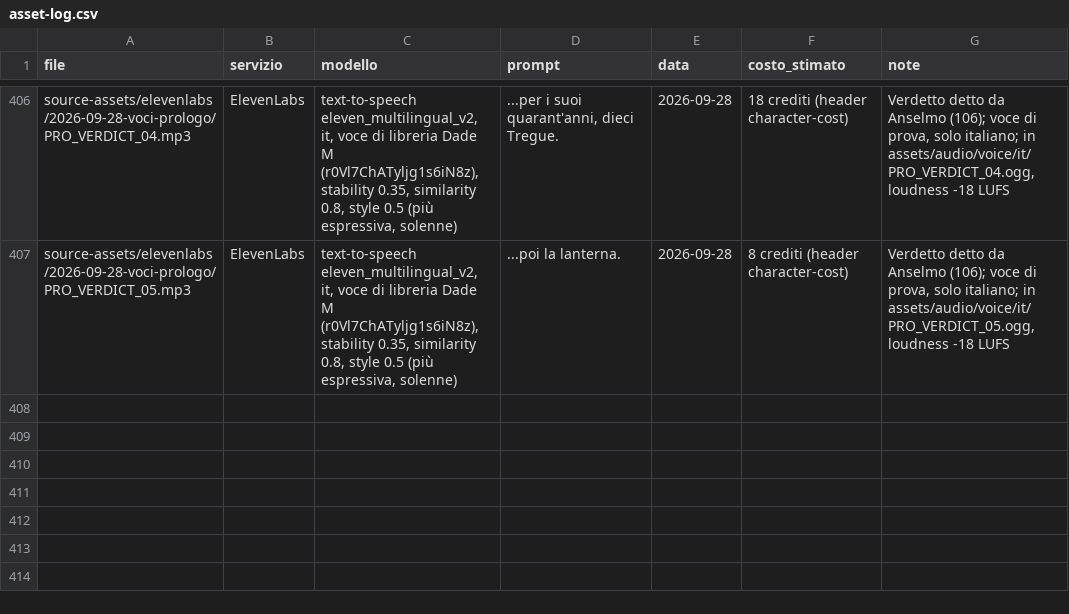
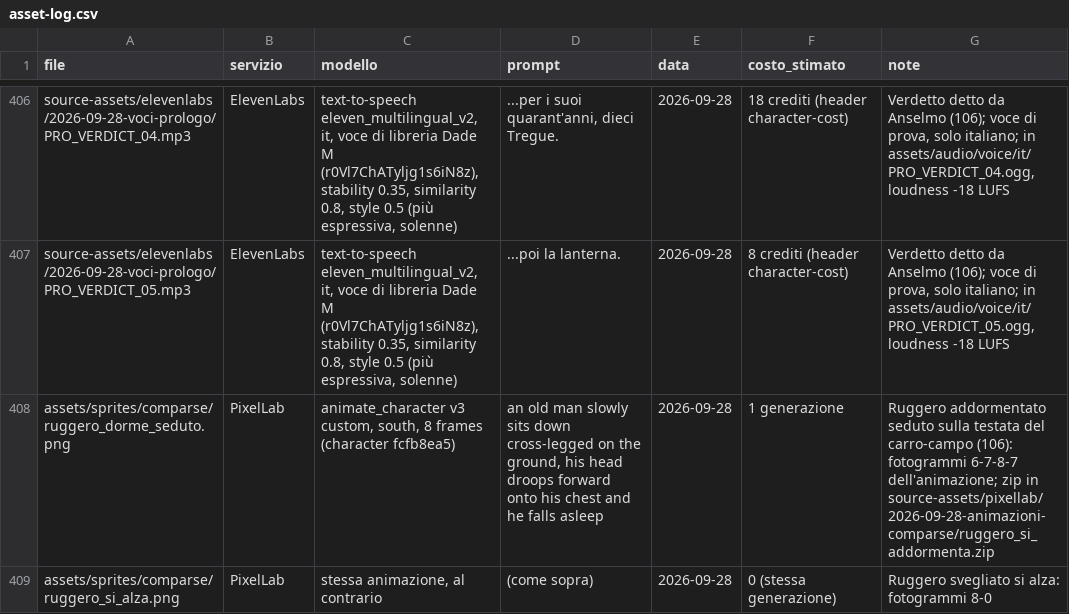
Before and after one commit to zero-state-studio/the-last-caravan, a CSV file: docs/asset-log.csv, drawn as a sheet; only a part is shown, gaps mark what is left out.

```diff
--- a/docs/asset-log.csv
+++ b/docs/asset-log.csv
@@ -407 +407,3 @@ source-assets/elevenlabs/2026-09-28-voci-prologo/PRO_VERDICT_04.mp3,ElevenLabs,"
 source-assets/elevenlabs/2026-09-28-voci-prologo/PRO_VERDICT_05.mp3,ElevenLabs,"text-to-speech eleven_multilingual_v2, it, voce di libreria Dade M (r0Vl7ChATyljg1s6iN8z), stability 0.35, similarity 0.8, style 0.5 (più espressiva, solenne)",...poi la lanterna.,2026-09-28,8 crediti (header character-cost),"Verdetto detto da Anselmo (106); voce di prova, solo italiano; in assets/audio/voice/it/PRO_VERDICT_05.ogg, loudness -18 LUFS"
+assets/sprites/comparse/ruggero_dorme_seduto.png,PixelLab,"animate_character v3 custom, south, 8 frames (character fcfb8ea5)","an old man slowly sits down cross-legged on the ground, his head droops forward onto his chest and he falls asleep",2026-09-28,1 generazione,Ruggero addormentato seduto sulla testata del carro-campo (106): fotogrammi 6-7-8-7 dell'animazione; zip in source-assets/pixellab/2026-09-28-animazioni-comparse/ruggero_si_addormenta.zip
+assets/sprites/comparse/ruggero_si_alza.png,PixelLab,"stessa animazione, al contrario",(come sopra),2026-09-28,0 (stessa generazione),Ruggero svegliato si alza: fotogrammi 8-0
```
Also changed, not shown: localization/translations.csv, 18 other files.
